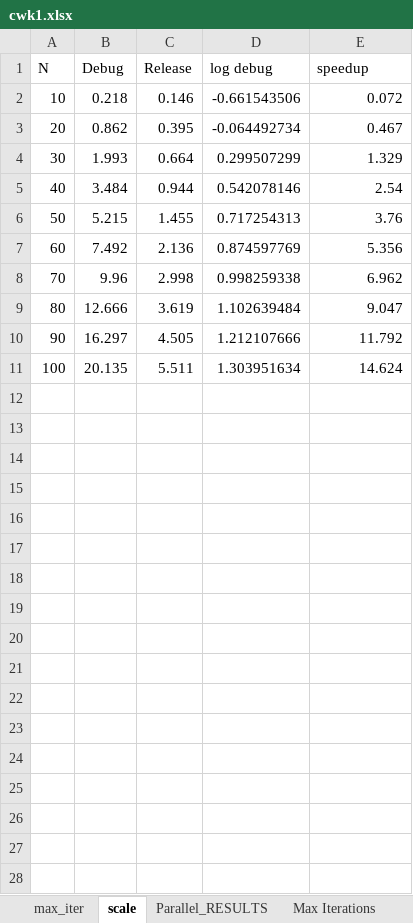
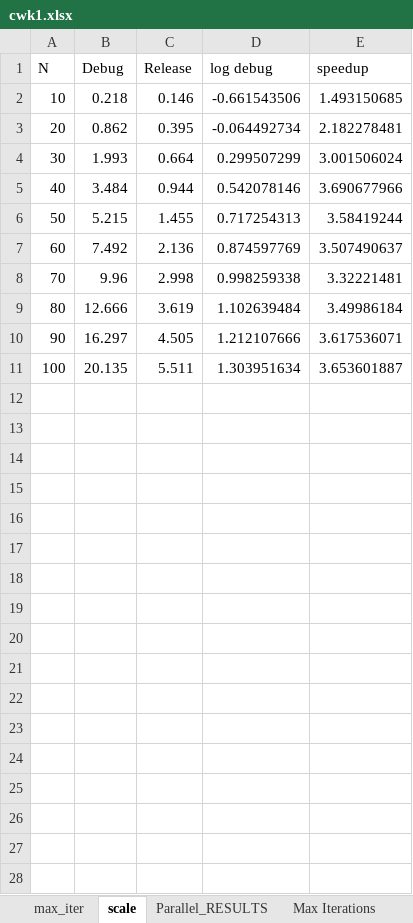
Before and after one commit to samuraisoldier/HPCE-CWK1, an Excel workbook: results/cwk1.xlsx, sheet scale, drawn as a sheet; only a part is shown; values as stored, in another font and other column widths than the file's, no borders; charts and pictures not drawn; the diff covers the shown part only; the diff names each change by its address in the sheet, - before the commit and + after, or states it on an @@ line.

Commit message:
Add files via upload

```diff
--- a/results/cwk1.xlsx (sheet scale)
+++ b/results/cwk1.xlsx (sheet scale)
-E2 (speedup): 0.072
+E2 (speedup): 1.493150685
-E3 (speedup): 0.467
+E3 (speedup): 2.182278481
-E4 (speedup): 1.329
+E4 (speedup): 3.001506024
-E5 (speedup): 2.54
+E5 (speedup): 3.690677966
-E6 (speedup): 3.76
+E6 (speedup): 3.58419244
-E7 (speedup): 5.356
+E7 (speedup): 3.507490637
-E8 (speedup): 6.962
+E8 (speedup): 3.32221481
-E9 (speedup): 9.047
+E9 (speedup): 3.49986184
-E10 (speedup): 11.792
+E10 (speedup): 3.617536071
-E11 (speedup): 14.624
+E11 (speedup): 3.653601887
-row 12: (empty)
-row 13: (empty)
-row 14: (empty)
-row 15: (empty)
-row 16: (empty)
-row 17: (empty)
-row 18: (empty)
-row 19: (empty)
-row 20: (empty)
-row 21: (empty)
-row 22: (empty)
-row 23: (empty)
-row 24: (empty)
-row 25: (empty)
-row 26: (empty)
-row 27: (empty)
-row 28: (empty)
```
Also changed, not shown: 82 removed rows elsewhere in this sheet, charts or pictures.
